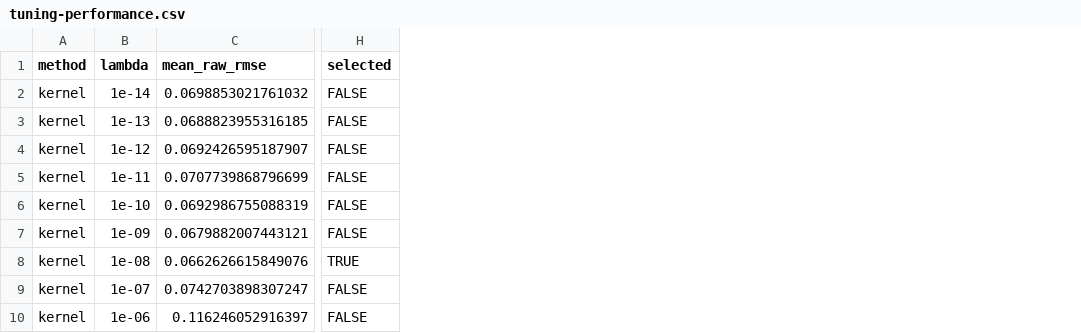
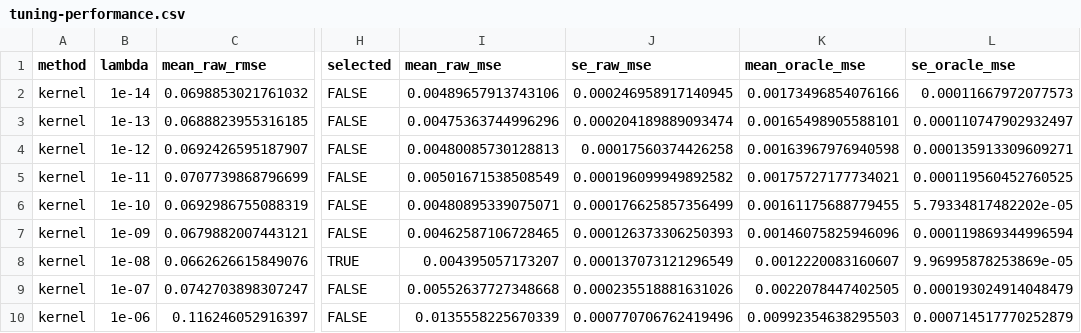
Before and after one commit to cmperez024/Compact-Principal-Manifold-Estimation, a CSV file: simulation_reproduction/01_main_text/04_downstream_tuning/code_and_results/1d_sd04/results/tuning-performance.csv, drawn as a sheet; only a part is shown, gaps mark what is left out; the diff names each change by its address in the sheet, - before the commit and + after, or states it on an @@ line.

Commit message:
Align reproduction workflows with latest Riemannian templates draft

```diff
--- a/simulation_reproduction/01_main_text/04_downstream_tuning/code_and_results/1d_sd04/results/tuning-performance.csv
+++ b/simulation_reproduction/01_main_text/04_downstream_tuning/code_and_results/1d_sd04/results/tuning-performance.csv
+column I (mean_raw_mse), rows 2-10: 0.00489657913743106 | 0.00475363744996296 | 0.00480085730128813 | 0.00501671538508549 | 0.00480895339075071 | 0.00462587106728465 | 0.004395057173207 | 0.00552637727348668 | 0.0135558225670339
+column J (se_raw_mse), rows 2-10: 0.000246958917140945 | 0.000204189889093474 | 0.00017560374426258 | 0.000196099949892582 | 0.000176625857356499 | 0.000126373306250393 | 0.000137073121296549 | 0.000235518881631026 | 0.000770706762419496
+column K (mean_oracle_mse), rows 2-10: 0.00173496854076166 | 0.00165498905588101 | 0.00163967976940598 | 0.00175727177734021 | 0.00161175688779455 | 0.00146075825946096 | 0.0012220083160607 | 0.0022078447402505 | 0.00992354638295503
+column L (se_oracle_mse), rows 2-10: 0.00011667972077573 | 0.000110747902932497 | 0.000135913309609271 | 0.000119560452760525 | 5.79334817482202e-05 | 0.000119869344996594 | 9.96995878253869e-05 | 0.000193024914048479 | 0.000714517770252879
```
Also changed, not shown: simulation_reproduction/01_main_text/04_downstream_tuning/code_and_results/2d_flower/results-uniform-n800/lambda-performance.csv, simulation_reproduction/CODE_MANIFEST.csv, 32 other files.
